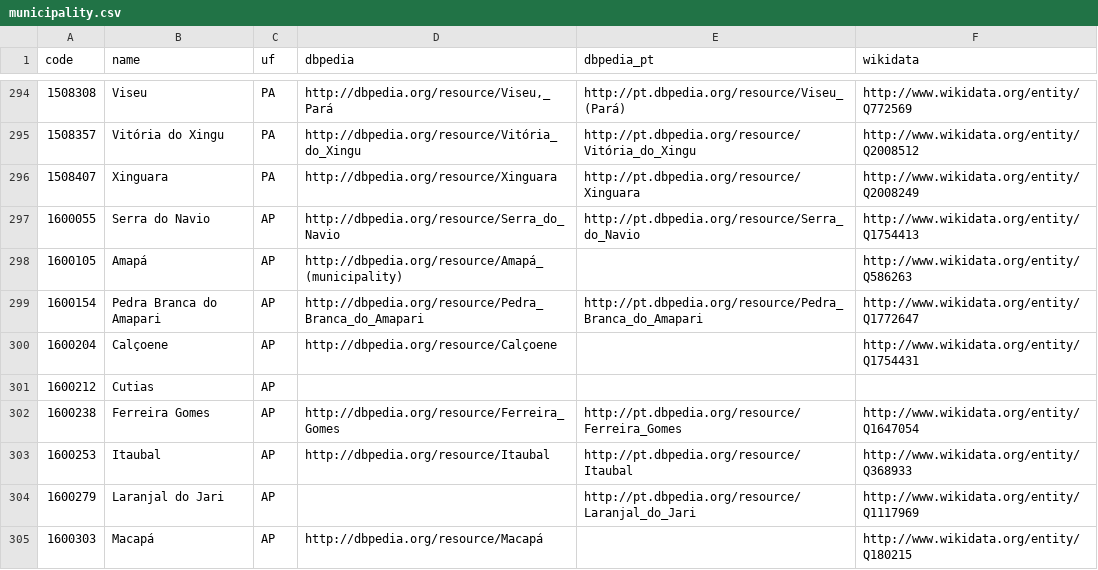
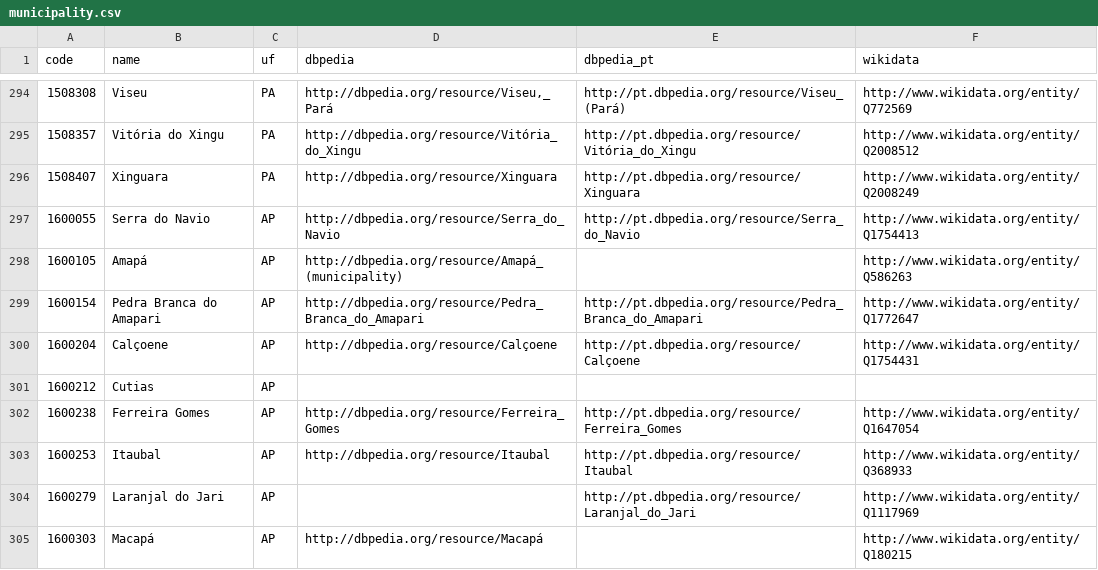
Before and after one commit to augusto-herrmann/transparencia-dados-abertos-brasil, a CSV file: data/auxiliary/geographic/municipality.csv, drawn as a sheet; only a part is shown, gaps mark what is left out.

Commit message:
update municipality of Calçoene, AP

```diff
--- a/data/auxiliary/geographic/municipality.csv
+++ b/data/auxiliary/geographic/municipality.csv
@@ -299,3 +299,3 @@ code,name,uf,dbpedia,dbpedia_pt,wikidata
 1600154,Pedra Branca do Amapari,AP,http://dbpedia.org/resource/Pedra_Branca_do_Amapari,http://pt.dbpedia.org/resource/Pedra_Branca_do_Amapari,http://www.wikidata.org/entity/Q1772647
-1600204,Calçoene,AP,http://dbpedia.org/resource/Calçoene,,http://www.wikidata.org/entity/Q1754431
+1600204,Calçoene,AP,http://dbpedia.org/resource/Calçoene,http://pt.dbpedia.org/resource/Calçoene,http://www.wikidata.org/entity/Q1754431
 1600212,Cutias,AP,,,
```
